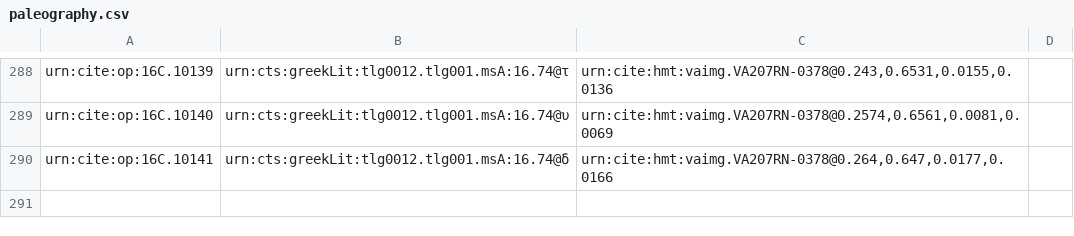
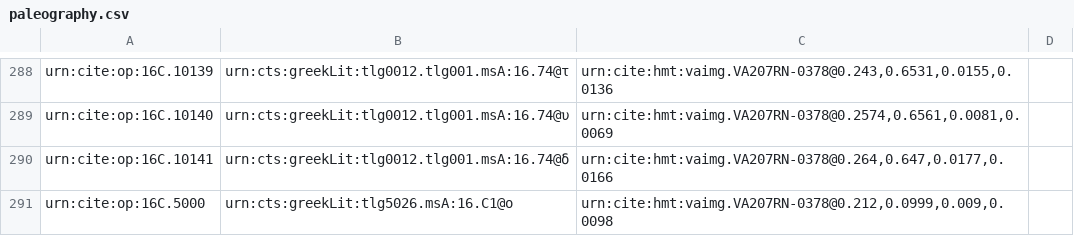
Before and after one commit to hmteditors/furman, a CSV file: TeamC/collections/paleography.csv, drawn as a sheet; only a part is shown, gaps mark what is left out; the diff names each change by its address in the sheet, - before the commit and + after, or states it on an @@ line.

Commit message:
Update paleography.csv

```diff
--- a/TeamC/collections/paleography.csv
+++ b/TeamC/collections/paleography.csv
+row 291: urn:cite:op:16C.5000 | urn:cts:greekLit:tlg5026.msA:16.C1@ο | urn:cite:hmt:vaimg.VA207RN-0378@0.212,0.0999,0.009,0.0098
```
